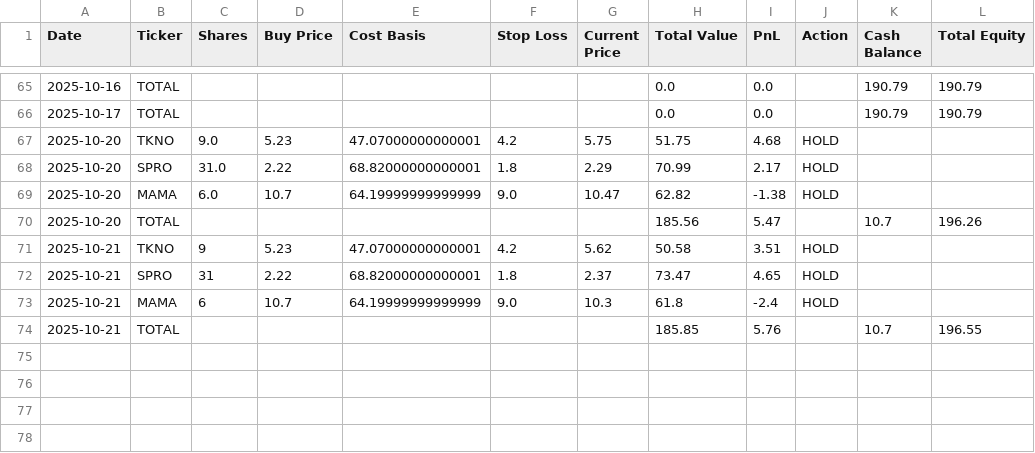
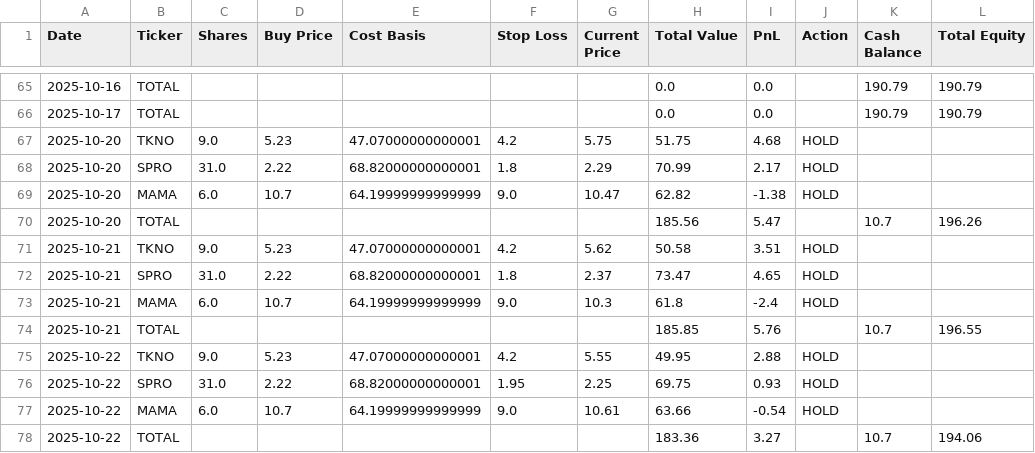
Before and after one commit to ibrovail/learnpython, a CSV file: Micro-Cap-Experiment-Updated/Start Your Own/chatgpt_portfolio_update.csv, drawn as a sheet; only a part is shown, gaps mark what is left out.

```diff
--- a/Micro-Cap-Experiment-Updated/Start Your Own/chatgpt_portfolio_update.csv
+++ b/Micro-Cap-Experiment-Updated/Start Your Own/chatgpt_portfolio_update.csv
@@ -70,5 +70,9 @@ Date,Ticker,Shares,Buy Price,Cost Basis,Stop Loss,Current Price,Total Value,PnL,
 2025-10-20,TOTAL,,,,,,185.56,5.47,,10.7,196.26
-2025-10-21,TKNO,9,5.23,47.07000000000001,4.2,5.62,50.58,3.51,HOLD,,
-2025-10-21,SPRO,31,2.22,68.82000000000001,1.8,2.37,73.47,4.65,HOLD,,
-2025-10-21,MAMA,6,10.7,64.19999999999999,9.0,10.3,61.8,-2.4,HOLD,,
+2025-10-21,TKNO,9.0,5.23,47.07000000000001,4.2,5.62,50.58,3.51,HOLD,,
+2025-10-21,SPRO,31.0,2.22,68.82000000000001,1.8,2.37,73.47,4.65,HOLD,,
+2025-10-21,MAMA,6.0,10.7,64.19999999999999,9.0,10.3,61.8,-2.4,HOLD,,
 2025-10-21,TOTAL,,,,,,185.85,5.76,,10.7,196.55
+2025-10-22,TKNO,9.0,5.23,47.07000000000001,4.2,5.55,49.95,2.88,HOLD,,
+2025-10-22,SPRO,31.0,2.22,68.82000000000001,1.95,2.25,69.75,0.93,HOLD,,
+2025-10-22,MAMA,6.0,10.7,64.19999999999999,9.0,10.61,63.66,-0.54,HOLD,,
+2025-10-22,TOTAL,,,,,,183.36,3.27,,10.7,194.06
```
Also changed, not shown: 14 other files.
